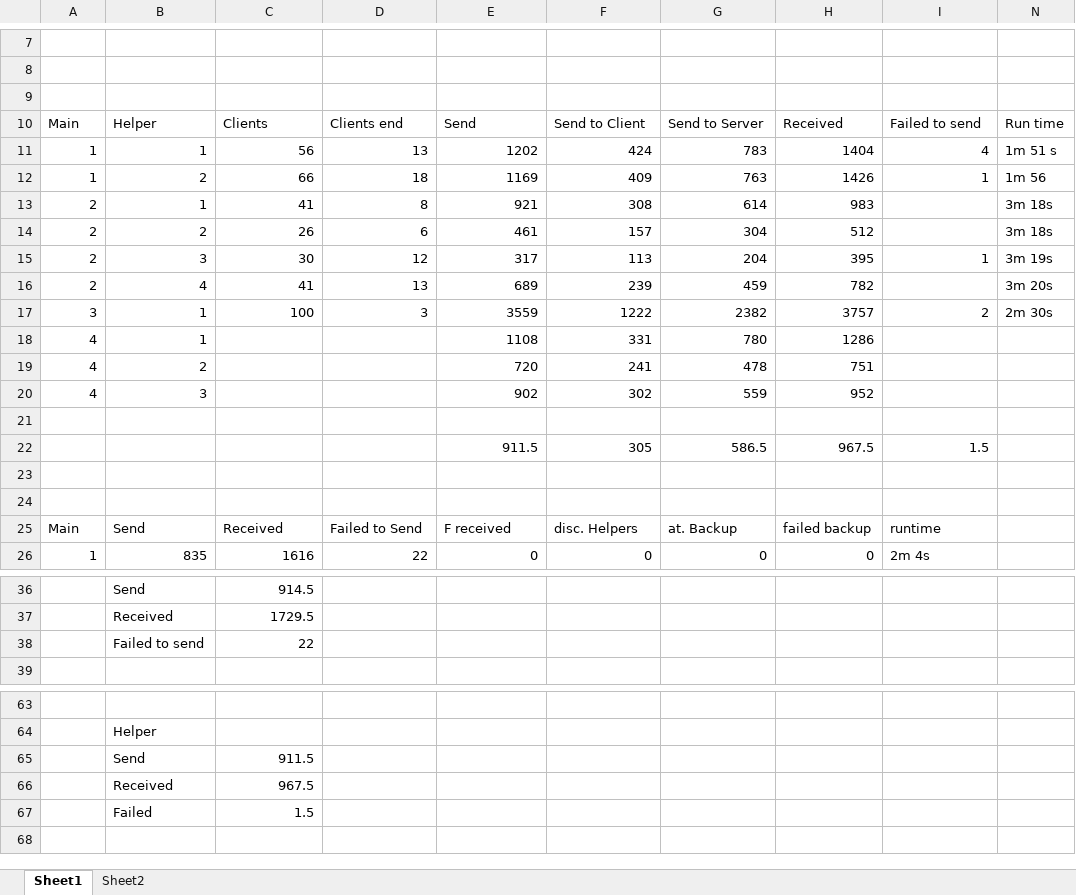
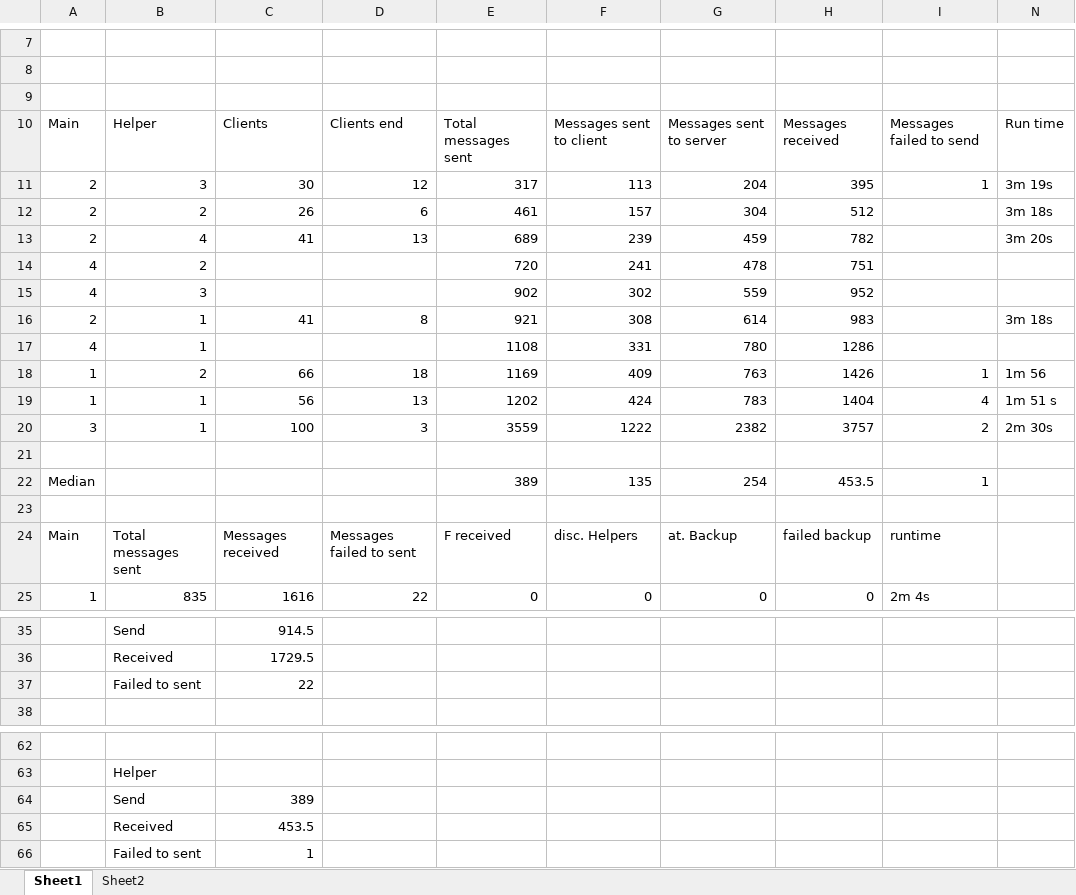
Before and after one commit to pbrand/-DCS-Dragon-Arena-System, an Excel workbook: report/Metrics.xlsx, sheet Sheet1, drawn as a sheet; only a part is shown, gaps mark what is left out; values as stored, in another font and other column widths than the file's, no borders; charts and pictures and table styles not drawn; removed rows and columns are numbered as before the commit, all else as after; the diff names each change by its address in the sheet, - before the commit and + after, or states it on an @@ line.

```diff
--- a/report/Metrics.xlsx (sheet Sheet1)
+++ b/report/Metrics.xlsx (sheet Sheet1)
-E10: Send
+E10: Total messages sent
-F10: Send to Client
+F10: Messages sent to client
-G10: Send to Server
+G10: Messages sent to server
-H10: Received
+H10: Messages received
-I10: Failed to send
+I10: Messages failed to send
@@ row 15 moved to row 11: 2 @@
@@ row 13 moved to row 16: 2 @@
@@ row 18 moved to row 17: 4 @@
@@ row 12 moved to row 18: 1 @@
@@ row 11 moved to row 19: 1 @@
@@ row 17 moved to row 20: 3 @@
-row 22:  |  |  |  | 911.5 | 305 | 586.5 | 967.5 | 1.5
+row 22: Median |  |  |  | 389 | 135 | 254 | 453.5 | 1
-row 24: (empty)
-B24: Send
+B24: Total messages sent
-C24: Received
+C24: Messages received
-D24: Failed to Send
+D24: Messages failed to sent
-B37: Failed to send
+B37: Failed to sent
-C64: 911.5
+C64: 389
-C65: 967.5
+C65: 453.5
-row 67:  | Failed | 1.5
+row 66:  | Failed to sent | 1
```
Also changed, not shown: formulas that keep their value, charts or pictures, 10 other files.
